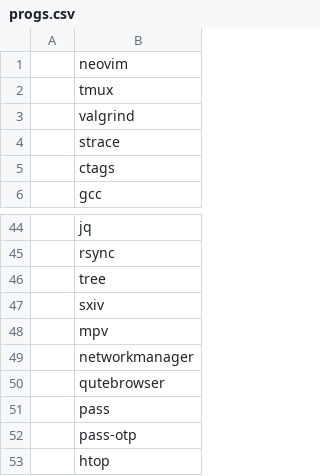
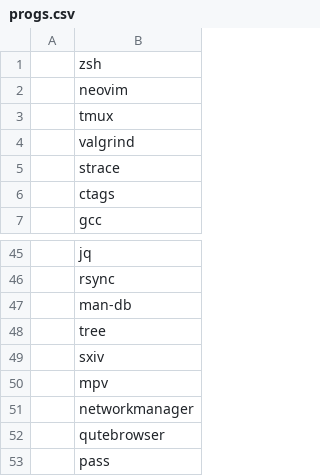
Before and after one commit to segf00lt/JARBS, a CSV file: progs.csv, drawn as a sheet; only a part is shown, gaps mark what is left out; the shorter side is filled out with more unchanged rows; the diff names each change by its address in the sheet, - before the commit and + after, or states it on an @@ line.

```diff
--- a/progs.csv
+++ b/progs.csv
+row 1:  | zsh
+row 47:  | man-db
```
Also changed, not shown: 1 other file.
